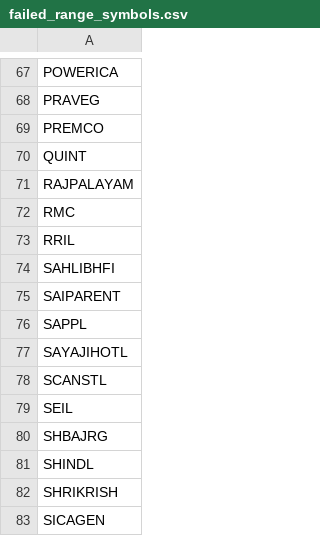
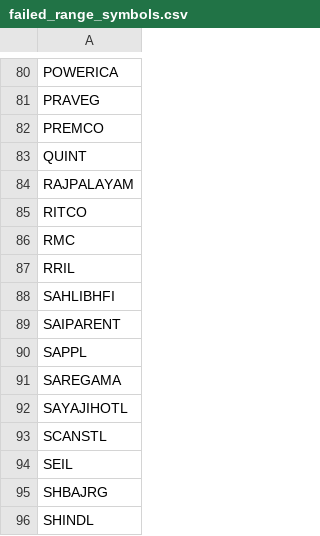
Before and after one commit to rjganatra/StockGPT, a CSV file: data/range/failed_range_symbols.csv, drawn as a sheet; only a part is shown, gaps mark what is left out; the shorter side is filled out with more unchanged rows; the diff covers the shown part only.

```diff
--- a/data/range/failed_range_symbols.csv
+++ b/data/range/failed_range_symbols.csv
@@ -71,2 +84,3 @@ QUINT
 RAJPALAYAM
+RITCO
 RMC
@@ -76,2 +90,3 @@ SAIPARENT
 SAPPL
+SAREGAMA
 SAYAJIHOTL
```
Also changed, not shown: 16 added rows, 1 removed row and 1 edited cell elsewhere in this file, data/performance/signal_performance_summary.csv, data/range/range_bound.csv, 5 other files.
